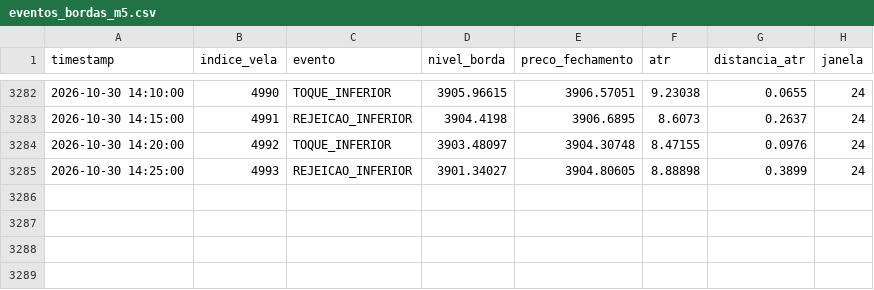
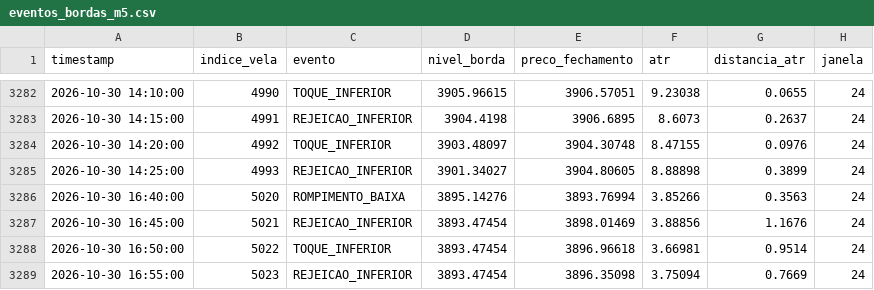
Before and after one commit to loucoparasempre00-ship-it/xauusd-bot-v2-, a CSV file: data/eventos_bordas_m5.csv, drawn as a sheet; only a part is shown, gaps mark what is left out; the diff names each change by its address in the sheet, - before the commit and + after, or states it on an @@ line.

```diff
--- a/data/eventos_bordas_m5.csv
+++ b/data/eventos_bordas_m5.csv
+row 3286: 2026-10-30 16:40:00 | 5020 | ROMPIMENTO_BAIXA | 3895.14276 | 3893.76994 | 3.85266 | 0.3563 | 24
+row 3287: 2026-10-30 16:45:00 | 5021 | REJEICAO_INFERIOR | 3893.47454 | 3898.01469 | 3.88856 | 1.1676 | 24
+row 3288: 2026-10-30 16:50:00 | 5022 | TOQUE_INFERIOR | 3893.47454 | 3896.96618 | 3.66981 | 0.9514 | 24
+row 3289: 2026-10-30 16:55:00 | 5023 | REJEICAO_INFERIOR | 3893.47454 | 3896.35098 | 3.75094 | 0.7669 | 24
```
Also changed, not shown: data/estatisticas_regioes_m5.csv, data/relatorio_geral_tabuleiro_m5.csv, 5 other files.
